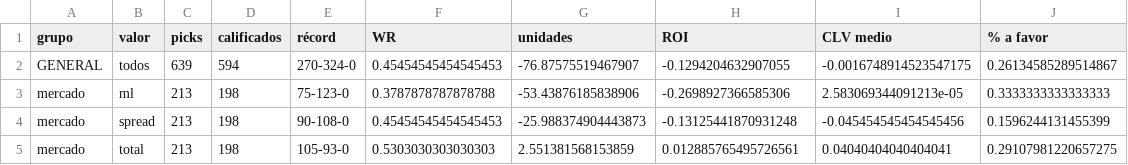
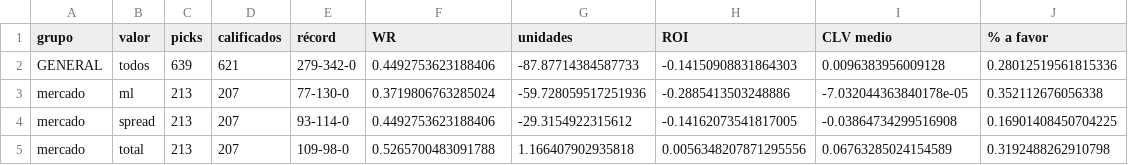
Before and after one commit to DaveBarracuda/nba-quant, a CSV file: ledger/github/summary.csv, drawn as a sheet; only a part is shown; the diff covers the shown part only.

```diff
--- a/ledger/github/summary.csv
+++ b/ledger/github/summary.csv
@@ -1,5 +1,5 @@
 grupo,valor,picks,calificados,récord,WR,unidades,ROI,CLV medio,% a favor
-GENERAL,todos,639,594,270-324-0,0.45454545454545453,-76.87575519467907,-0.1294204632907055,-0.0016748914523547175,0.26134585289514867
-mercado,ml,213,198,75-123-0,0.3787878787878788,-53.43876185838906,-0.2698927366585306,2.583069344091213e-05,0.3333333333333333
-mercado,spread,213,198,90-108-0,0.45454545454545453,-25.988374904443873,-0.13125441870931248,-0.045454545454545456,0.1596244131455399
-mercado,total,213,198,105-93-0,0.5303030303030303,2.551381568153859,0.012885765495726561,0.04040404040404041,0.29107981220657275
+GENERAL,todos,639,621,279-342-0,0.4492753623188406,-87.87714384587733,-0.14150908831864303,0.0096383956009128,0.28012519561815336
+mercado,ml,213,207,77-130-0,0.3719806763285024,-59.728059517251936,-0.2885413503248886,-7.032044363840178e-05,0.352112676056338
+mercado,spread,213,207,93-114-0,0.4492753623188406,-29.3154922315612,-0.14162073541817005,-0.03864734299516908,0.16901408450704225
+mercado,total,213,207,109-98-0,0.5265700483091788,1.166407902935818,0.0056348207871295556,0.06763285024154589,0.3192488262910798
```
Also changed, not shown: 110 edited cells elsewhere in this file, ledger/github/picks.csv, 1 other file.
